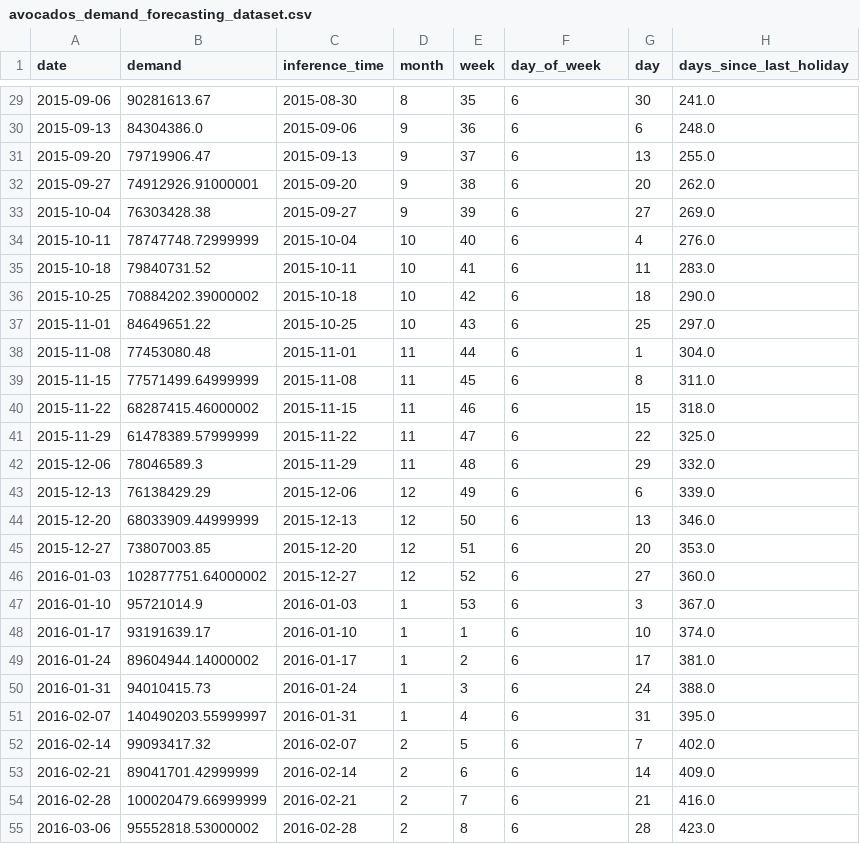
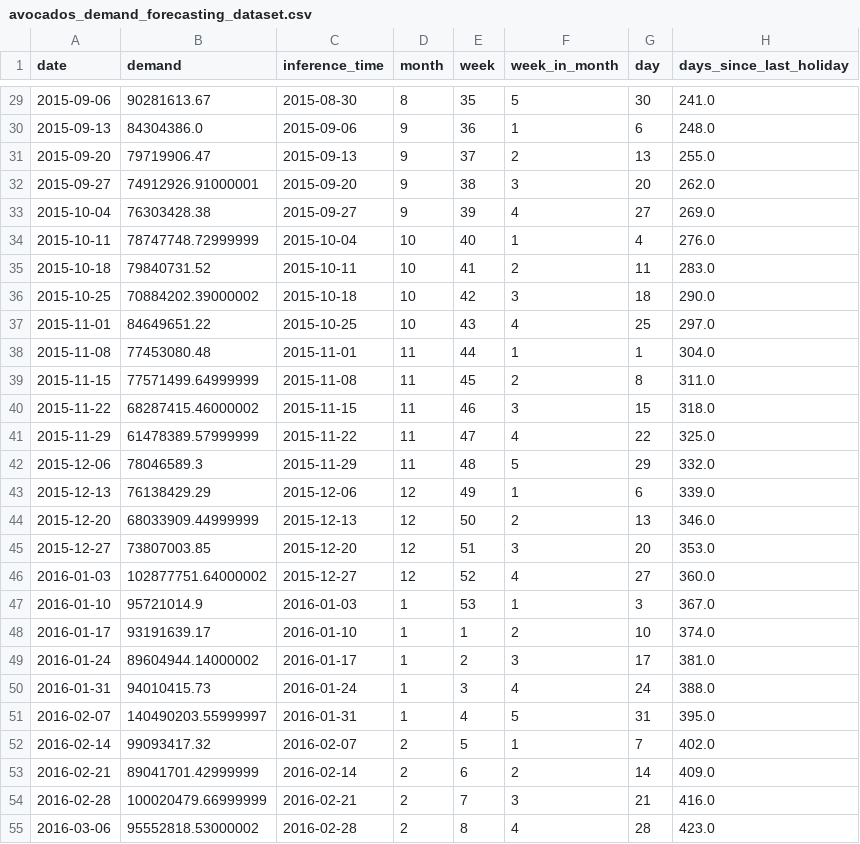
Before and after one commit to santiviquez/ageml, a CSV file: data/avocados_demand_forecasting_dataset.csv, drawn as a sheet; only a part is shown, gaps mark what is left out; the diff covers the shown part only; the diff names each change by its address in the sheet, - before the commit and + after, or states it on an @@ line.

```diff
--- a/data/avocados_demand_forecasting_dataset.csv
+++ b/data/avocados_demand_forecasting_dataset.csv
-F1: day_of_week
+F1: week_in_month
-F29 (week_in_month): 6
+F29 (week_in_month): 5
-F30 (week_in_month): 6
+F30 (week_in_month): 1
-F31 (week_in_month): 6
+F31 (week_in_month): 2
-F32 (week_in_month): 6
+F32 (week_in_month): 3
-F33 (week_in_month): 6
+F33 (week_in_month): 4
-F34 (week_in_month): 6
+F34 (week_in_month): 1
-F35 (week_in_month): 6
+F35 (week_in_month): 2
-F36 (week_in_month): 6
+F36 (week_in_month): 3
-F37 (week_in_month): 6
+F37 (week_in_month): 4
-F38 (week_in_month): 6
+F38 (week_in_month): 1
-F39 (week_in_month): 6
+F39 (week_in_month): 2
-F40 (week_in_month): 6
+F40 (week_in_month): 3
-F41 (week_in_month): 6
+F41 (week_in_month): 4
-F42 (week_in_month): 6
+F42 (week_in_month): 5
-F43 (week_in_month): 6
+F43 (week_in_month): 1
-F44 (week_in_month): 6
+F44 (week_in_month): 2
-F45 (week_in_month): 6
+F45 (week_in_month): 3
-F46 (week_in_month): 6
+F46 (week_in_month): 4
-F47 (week_in_month): 6
+F47 (week_in_month): 1
-F48 (week_in_month): 6
+F48 (week_in_month): 2
-F49 (week_in_month): 6
+F49 (week_in_month): 3
-F50 (week_in_month): 6
+F50 (week_in_month): 4
-F51 (week_in_month): 6
+F51 (week_in_month): 5
-F52 (week_in_month): 6
+F52 (week_in_month): 1
-F53 (week_in_month): 6
+F53 (week_in_month): 2
-F54 (week_in_month): 6
+F54 (week_in_month): 3
-F55 (week_in_month): 6
+F55 (week_in_month): 4
```
Also changed, not shown: 134 edited cells elsewhere in this file, 9 other files.
